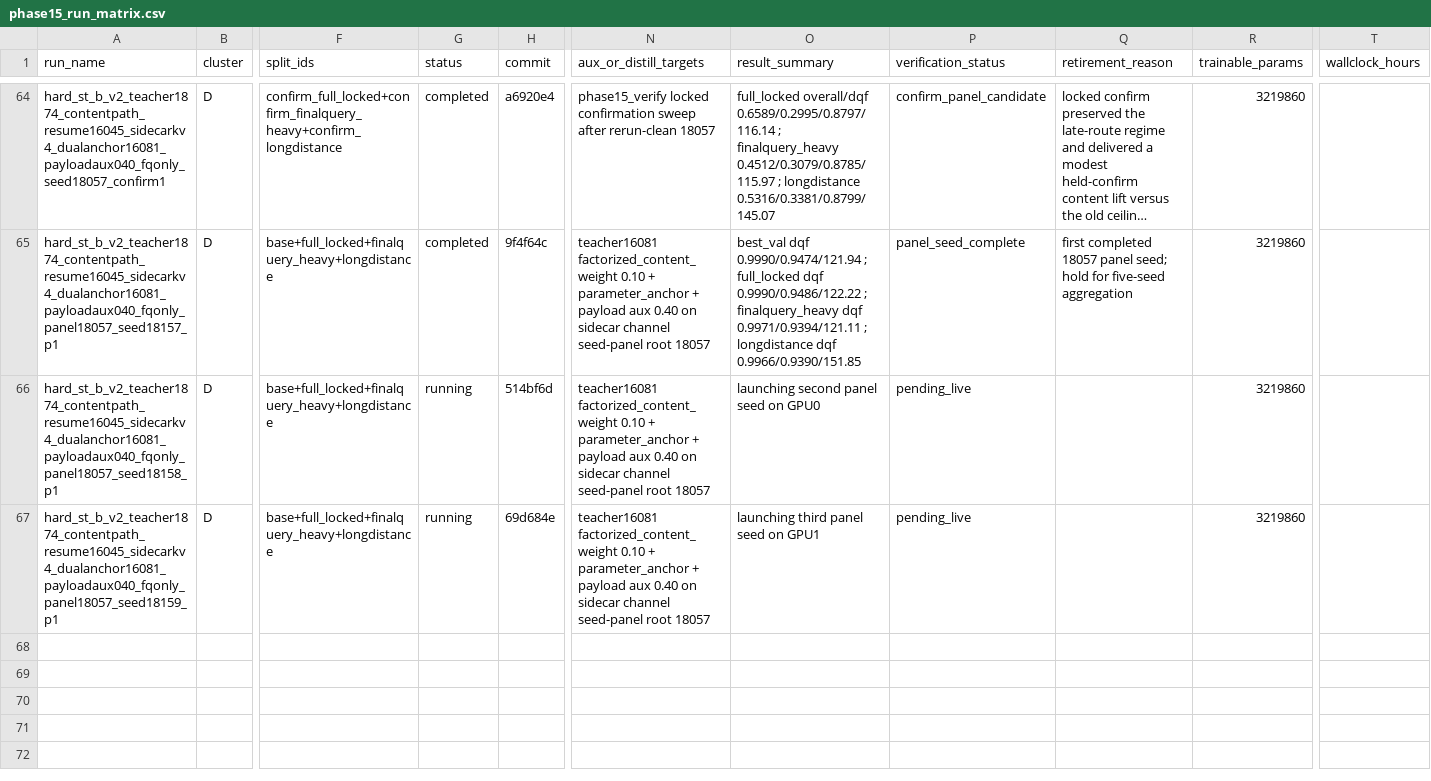
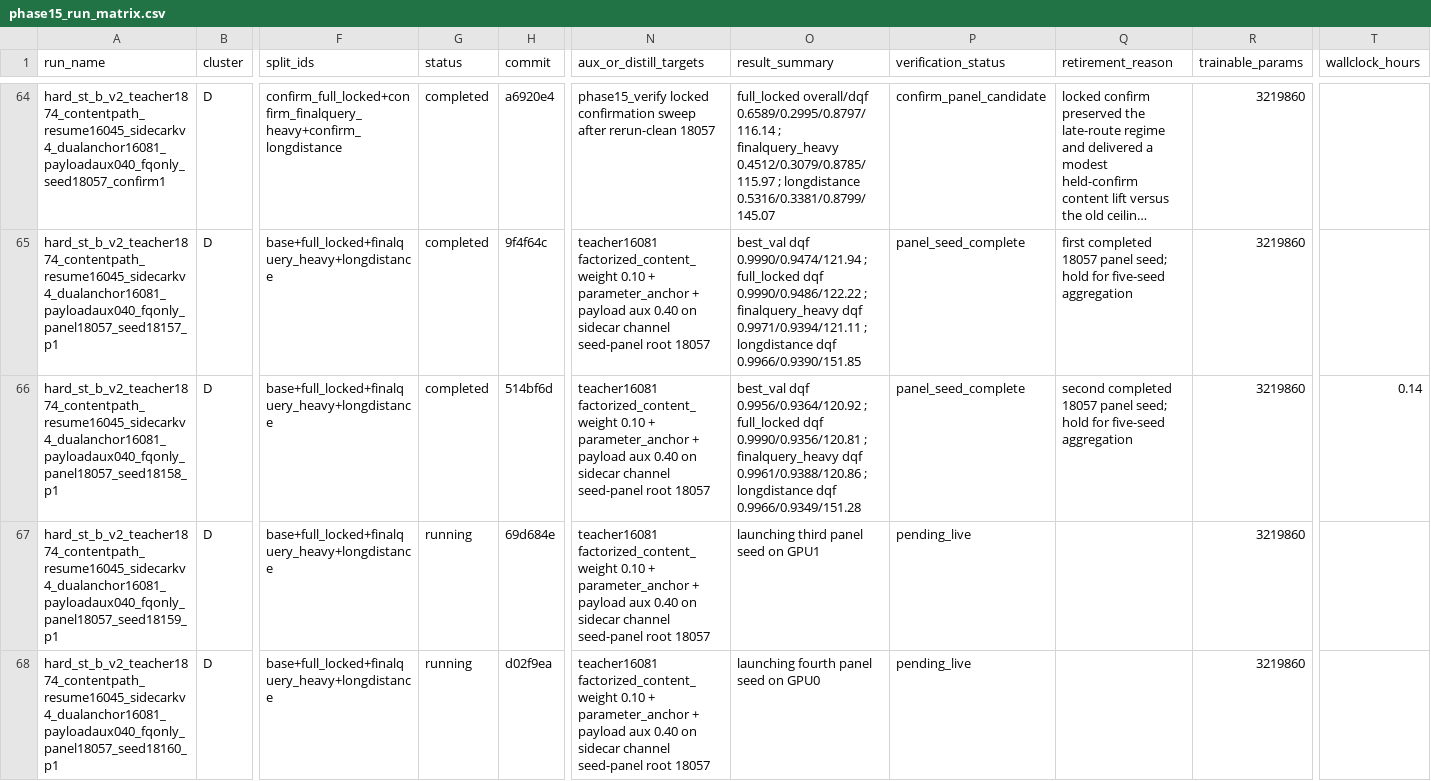
Before and after one commit to catid/gnn2, a CSV file: docs/phase15_run_matrix.csv, drawn as a sheet; only a part is shown, gaps mark what is left out; long unchanged cells end in …; rows hold the shown columns only; the diff names each change by its address in the sheet, - before the commit and + after, or states it on an @@ line.

Commit message:
Track phase15 panel seed turnover

```diff
--- a/docs/phase15_run_matrix.csv
+++ b/docs/phase15_run_matrix.csv
-G66 (status): running
+G66 (status): completed
-O66 (result_summary): launching second panel seed on GPU0
+O66 (result_summary): best_val dqf 0.9956/0.9364/120.92 ; full_locked dqf 0.9990/0.9356/120.81 ; finalquery_heavy dqf 0.9961/0.9388/120.86 ; longdistance dqf 0.9966/0.9349/151.28
-P66 (verification_status): pending_live
+P66 (verification_status): panel_seed_complete
-Q66 (retirement_reason): (empty)
+Q66 (retirement_reason): second completed 18057 panel seed; hold for five-seed aggregation
-T66 (wallclock_hours): (empty)
+T66 (wallclock_hours): 0.14
+row 68: hard_st_b_v2_teacher1874_contentpath_resume16045_sidecarkv4_dualanchor16081_payloadaux040_fqonly_panel18057_seed18160_p1 | D | base+full_locked+finalquery_heavy+longdistance | running | d02f9ea | teacher16081 factorized_content_weight 0.10 + parameter_anchor + payload aux 0.40 on sidecar channel seed-panel root 18057 | launching fourth panel seed on GPU0 | pending_live |  | 3219860
```
Also changed, not shown: 1 other file.
